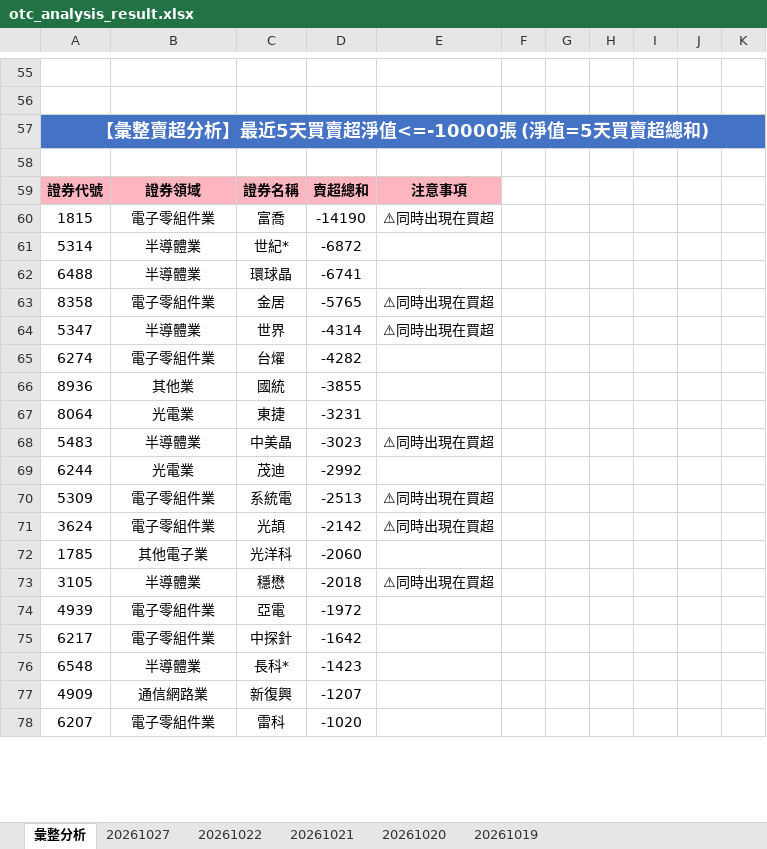
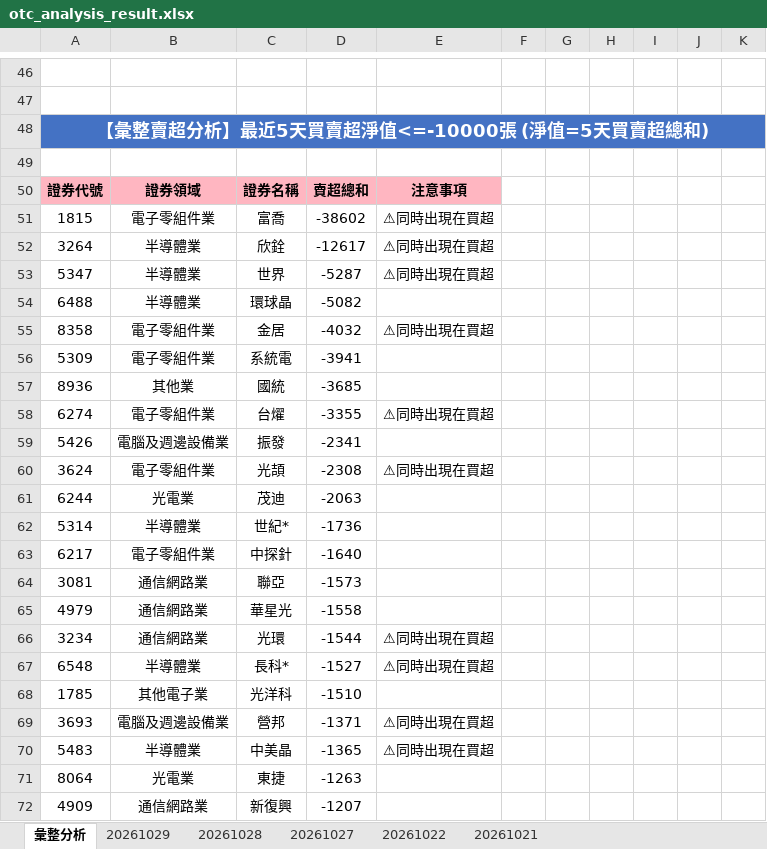
Before and after one commit to ccupcpop/GetDailyStock, an Excel workbook: StockInfo/otc_analysis_result.xlsx, sheet 彙整分析, drawn as a sheet; only a part is shown, gaps mark what is left out; the shorter side is filled out with more unchanged rows; values as stored, in another font and other column widths than the file's, no borders; removed rows and columns are numbered as before the commit, all else as after; the diff covers the shown part only; the diff names each change by its address in the sheet, - before the commit and + after, or states it on an @@ line.

```diff
--- a/StockInfo/otc_analysis_result.xlsx (sheet 彙整分析)
+++ b/StockInfo/otc_analysis_result.xlsx (sheet 彙整分析)
-sheet tab: 20261020
-sheet tab: 20261019
+sheet tab: 20261029
+sheet tab: 20261028
-D51: -14190
+D51: -38602
-row 61: 5314 | 半導體業 | 世紀* | -6872
+row 52: 3264 | 半導體業 | 欣銓 | -12617 | ⚠同時出現在買超
+row 53: 5347 | 半導體業 | 世界 | -5287 | ⚠同時出現在買超
-D54: -6741
+D54: -5082
-D55: -5765
+D55: -4032
-row 64: 5347 | 半導體業 | 世界 | -4314 | ⚠同時出現在買超
-row 65: 6274 | 電子零組件業 | 台燿 | -4282
+row 56: 5309 | 電子零組件業 | 系統電 | -3941
-D57: -3855
+D57: -3685
-row 67: 8064 | 光電業 | 東捷 | -3231
-row 68: 5483 | 半導體業 | 中美晶 | -3023 | ⚠同時出現在買超
-row 69: 6244 | 光電業 | 茂迪 | -2992
-row 70: 5309 | 電子零組件業 | 系統電 | -2513 | ⚠同時出現在買超
+row 58: 6274 | 電子零組件業 | 台燿 | -3355 | ⚠同時出現在買超
+row 59: 5426 | 電腦及週邊設備業 | 振發 | -2341
-D60: -2142
+D60: -2308
-row 72: 1785 | 其他電子業 | 光洋科 | -2060
-row 73: 3105 | 半導體業 | 穩懋 | -2018 | ⚠同時出現在買超
-row 74: 4939 | 電子零組件業 | 亞電 | -1972
+row 61: 6244 | 光電業 | 茂迪 | -2063
+row 62: 5314 | 半導體業 | 世紀* | -1736
-D63: -1642
+D63: -1640
+row 64: 3081 | 通信網路業 | 聯亞 | -1573
+row 65: 4979 | 通信網路業 | 華星光 | -1558
+row 66: 3234 | 通信網路業 | 光環 | -1544 | ⚠同時出現在買超
-D67: -1423
+D67: -1527
-E67: (empty)
+E67: ⚠同時出現在買超
+row 68: 1785 | 其他電子業 | 光洋科 | -1510
+row 69: 3693 | 電腦及週邊設備業 | 營邦 | -1371 | ⚠同時出現在買超
+row 70: 5483 | 半導體業 | 中美晶 | -1365 | ⚠同時出現在買超
+row 71: 8064 | 光電業 | 東捷 | -1263
```
Also changed, not shown: 70 added rows, 76 removed rows and 61 edited cells elsewhere in this sheet, sheet 20261027, StockInfo/tse_analysis_result.xlsx, 20 other files.
